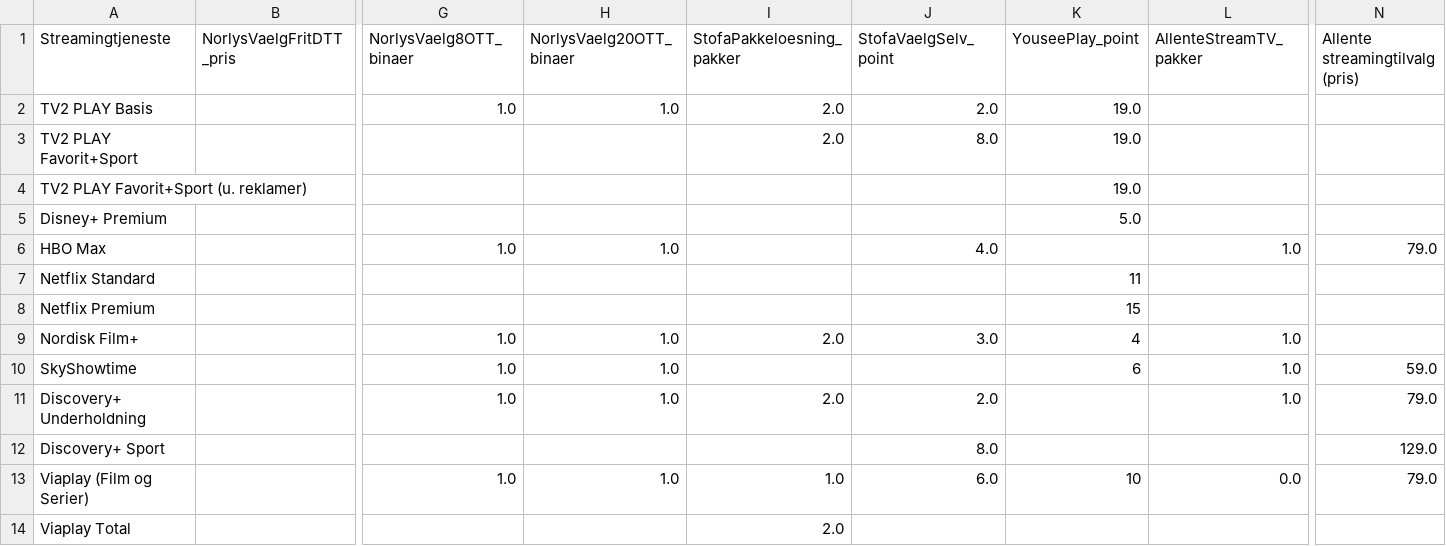
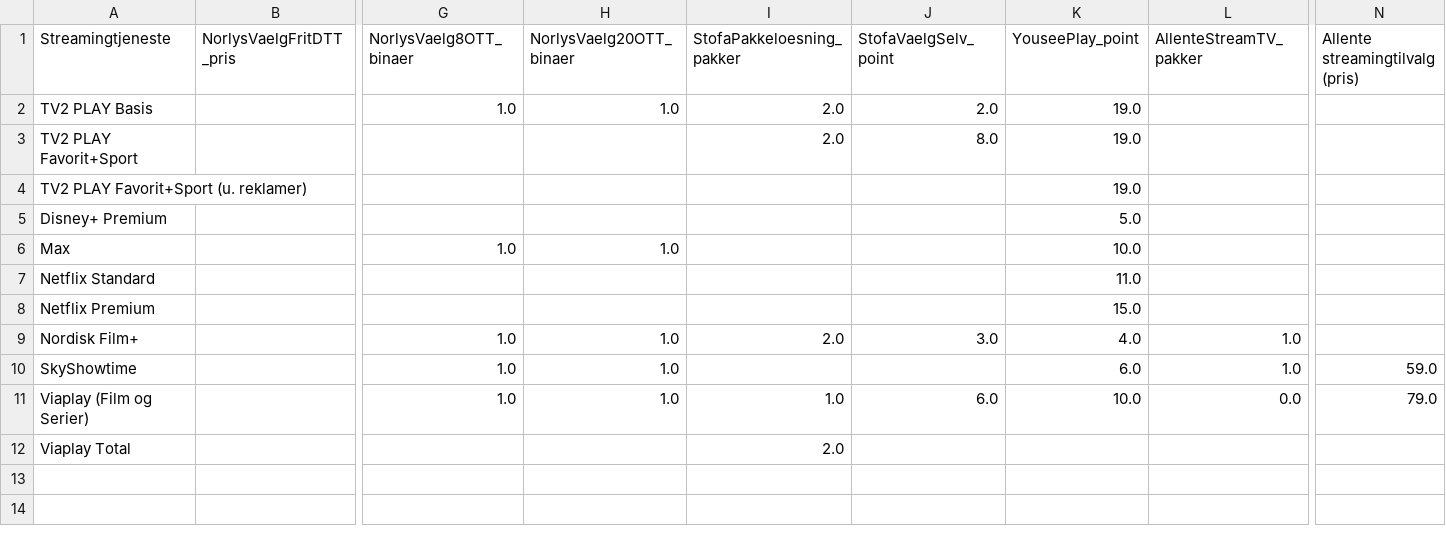
Before and after one commit to CWJNor/kanalcsv, a CSV file: streaming_2024.csv, drawn as a sheet; only a part is shown, gaps mark what is left out; removed rows and columns are numbered as before the commit, all else as after; rows hold the shown columns only; the diff names each change by its address in the sheet, - before the commit and + after, or states it on an @@ line.

Commit message:
Update file

```diff
--- a/streaming_2024.csv
+++ b/streaming_2024.csv
-row 6: HBO Max |  | 1.0 | 1.0 |  | 4.0 |  | 1.0 | 79.0
+row 6: Max |  | 1.0 | 1.0 |  |  | 10.0
-K7 (YouseePlay_point): 11
+K7 (YouseePlay_point): 11.0
-K8 (YouseePlay_point): 15
+K8 (YouseePlay_point): 15.0
-K9 (YouseePlay_point): 4
+K9 (YouseePlay_point): 4.0
-K10 (YouseePlay_point): 6
+K10 (YouseePlay_point): 6.0
-row 11: Discovery+ Underholdning |  | 1.0 | 1.0 | 2.0 | 2.0 |  | 1.0 | 79.0
-row 12: Discovery+ Sport |  |  |  |  | 8.0 |  |  | 129.0
-K11 (YouseePlay_point): 10
+K11 (YouseePlay_point): 10.0
```
